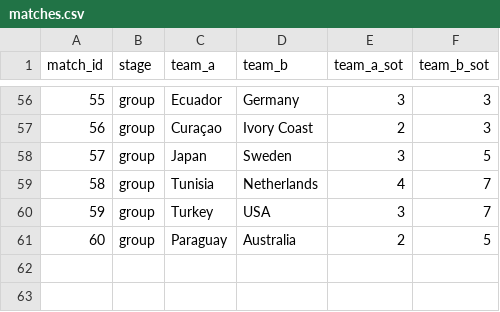
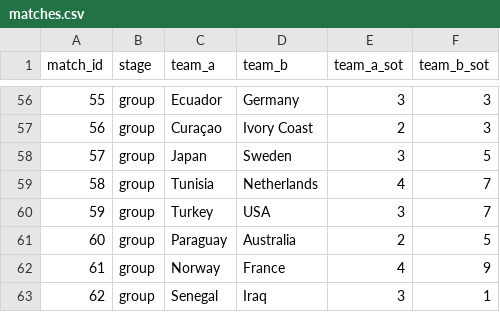
Before and after one commit to Godfrey811/wc2026friends, a CSV file: data/matches.csv, drawn as a sheet; only a part is shown, gaps mark what is left out; the diff names each change by its address in the sheet, - before the commit and + after, or states it on an @@ line.

```diff
--- a/data/matches.csv
+++ b/data/matches.csv
+row 62: 61 | group | Norway | France | 4 | 9
+row 63: 62 | group | Senegal | Iraq | 3 | 1
```
Also changed, not shown: data/cards.csv, data/goals.csv, 1 other file.
